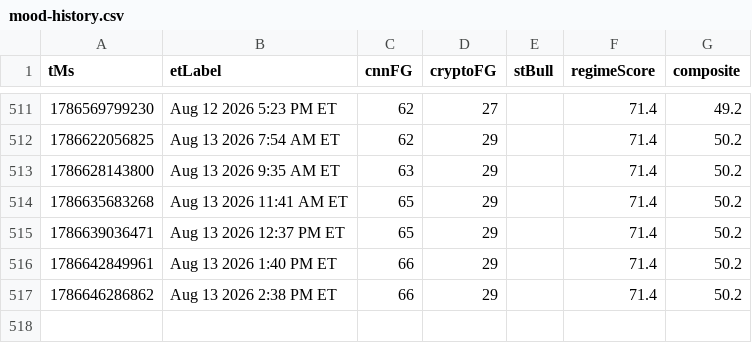
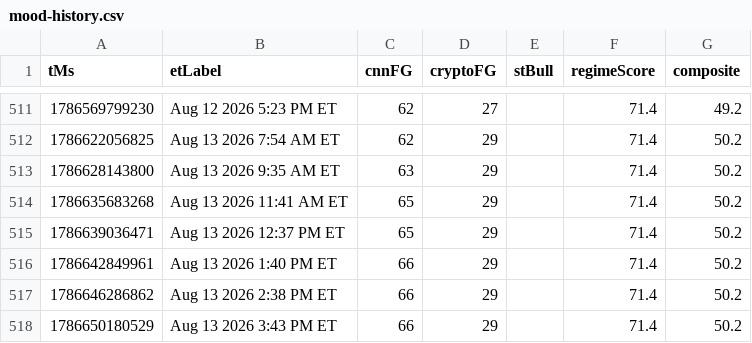
Before and after one commit to Jad-N/Market-Watcher, a CSV file: docs/mood-history.csv, drawn as a sheet; only a part is shown, gaps mark what is left out; the diff names each change by its address in the sheet, - before the commit and + after, or states it on an @@ line.

```diff
--- a/docs/mood-history.csv
+++ b/docs/mood-history.csv
+row 518: 1786650180529 | Aug 13 2026 3:43 PM ET | 66 | 29 |  | 71.4 | 50.2
```
Also changed, not shown: regime history.csv, source-quality history.csv, 4 other files.
